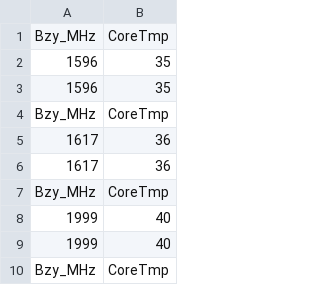
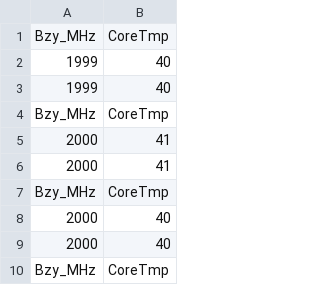
Before and after one commit to mmmxxxaaa/HashTable, a CSV file: logs/freq_hash_table_program_before_opt.csv, drawn as a sheet; only a part is shown; the shorter side is filled out with more unchanged rows; the diff names each change by its address in the sheet, - before the commit and + after, or states it on an @@ line.

```diff
--- a/logs/freq_hash_table_program_before_opt.csv
+++ b/logs/freq_hash_table_program_before_opt.csv
-row 2: 1596 | 35
-row 3: 1596 | 35
-row 4: Bzy_MHz | CoreTmp
-row 5: 1617 | 36
-row 6: 1617 | 36
-row 7: Bzy_MHz | CoreTmp
```
Also changed, not shown: logs/freq_hash_table_program_after_1.csv, logs/freq_hash_table_program_after_2.csv, 3 other files.
